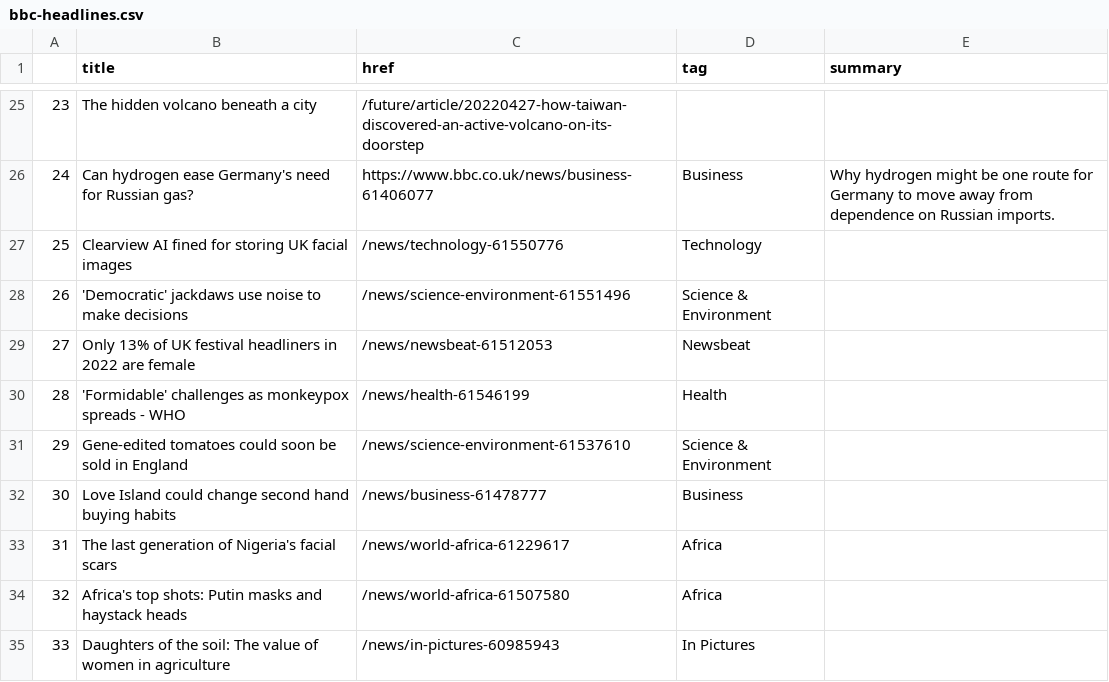
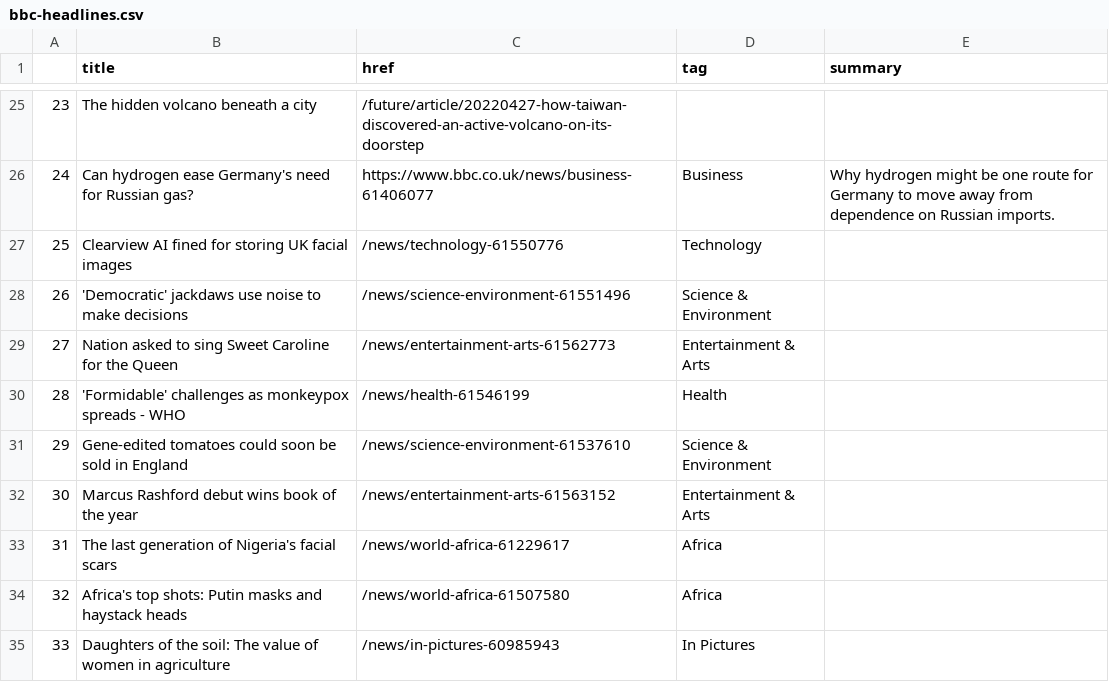
Before and after one commit to EMendy/Scraper_Info, a CSV file: bbc-headlines.csv, drawn as a sheet; only a part is shown, gaps mark what is left out.

```diff
--- a/bbc-headlines.csv
+++ b/bbc-headlines.csv
@@ -28,6 +28,6 @@
 26,'Democratic' jackdaws use noise to make decisions,/news/science-environment-61551496,Science & Environment,
-27,Only 13% of UK festival headliners in 2022 are female,/news/newsbeat-61512053,Newsbeat,
+27,Nation asked to sing Sweet Caroline for the Queen,/news/entertainment-arts-61562773,Entertainment & Arts,
 28,'Formidable' challenges as monkeypox spreads - WHO,/news/health-61546199,Health,
 29,Gene-edited tomatoes could soon be sold in England,/news/science-environment-61537610,Science & Environment,
-30,Love Island could change second hand buying habits,/news/business-61478777,Business,
+30,Marcus Rashford debut wins book of the year,/news/entertainment-arts-61563152,Entertainment & Arts,
 31,The last generation of Nigeria's facial scars,/news/world-africa-61229617,Africa,
```
